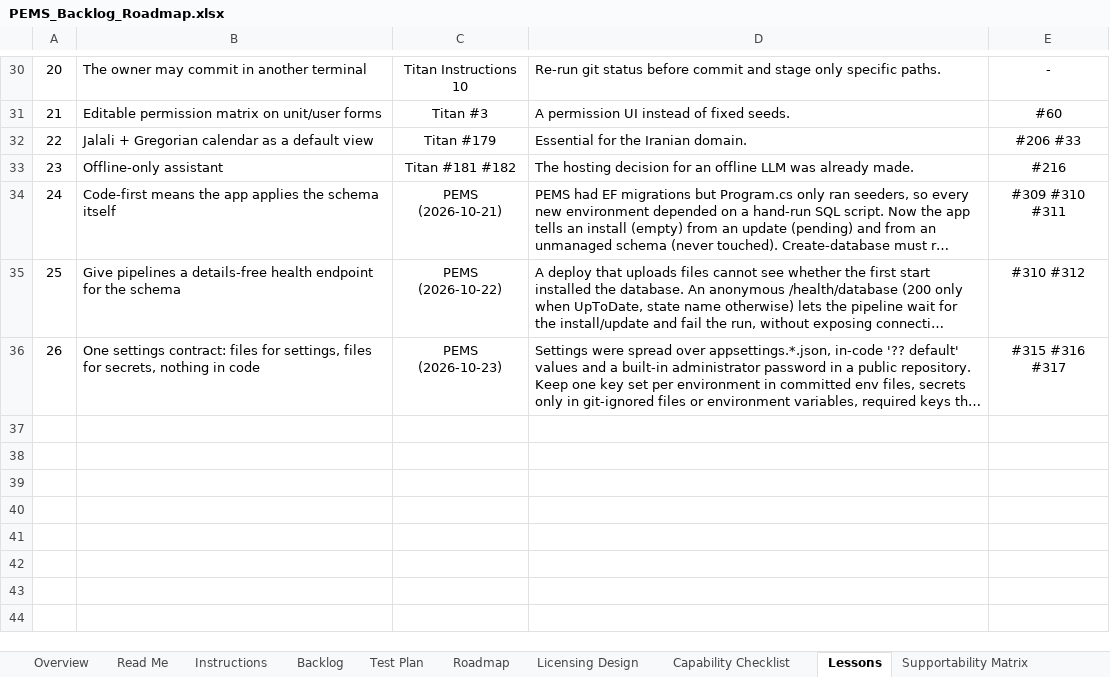
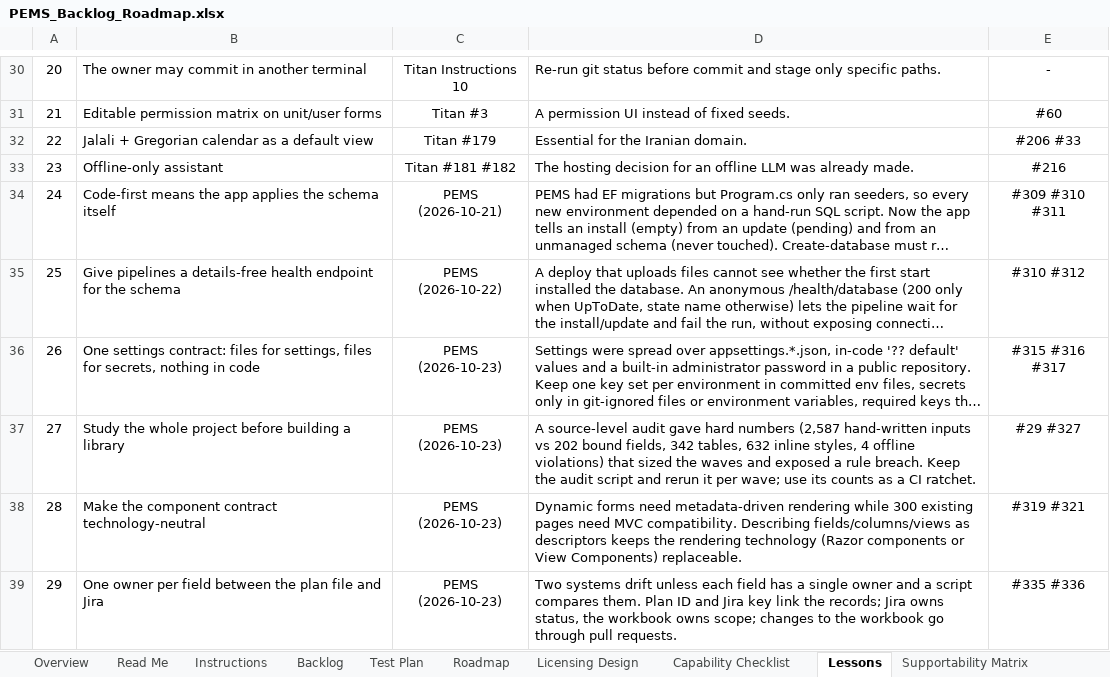
Before and after one commit to atapems-tech/PEMS, an Excel workbook: plan/PEMS_Backlog_Roadmap.xlsx, sheet Lessons, drawn as a sheet; only a part is shown, gaps mark what is left out; long unchanged cells end in …; values as stored, in another font and other column widths than the file's, no borders; the diff names each change by its address in the sheet, - before the commit and + after, or states it on an @@ line.

```diff
--- a/plan/PEMS_Backlog_Roadmap.xlsx (sheet Lessons)
+++ b/plan/PEMS_Backlog_Roadmap.xlsx (sheet Lessons)
+row 37: 27 | Study the whole project before building a library | PEMS (2026-10-23) | A source-level audit gave hard numbers (2,587 hand-written inputs vs 202 bound fields, 342 tables, 632 inline styles, 4 offline violations) that sized the waves and exposed a rule breach. Keep the audit script and rerun it per wave; use its counts as a CI ratchet. | #29 #327
+row 38: 28 | Make the component contract technology-neutral | PEMS (2026-10-23) | Dynamic forms need metadata-driven rendering while 300 existing pages need MVC compatibility. Describing fields/columns/views as descriptors keeps the rendering technology (Razor components or View Components) replaceable. | #319 #321
+row 39: 29 | One owner per field between the plan file and Jira | PEMS (2026-10-23) | Two systems drift unless each field has a single owner and a script compares them. Plan ID and Jira key link the records; Jira owns status, the workbook owns scope; changes to the workbook go through pull requests. | #335 #336
```
Also changed, not shown: sheet Summary, sheet Backlog, sheet Supportability Matrix, sheet Test Plan, sheet Roadmap, sheet Instructions, 1 other file.
